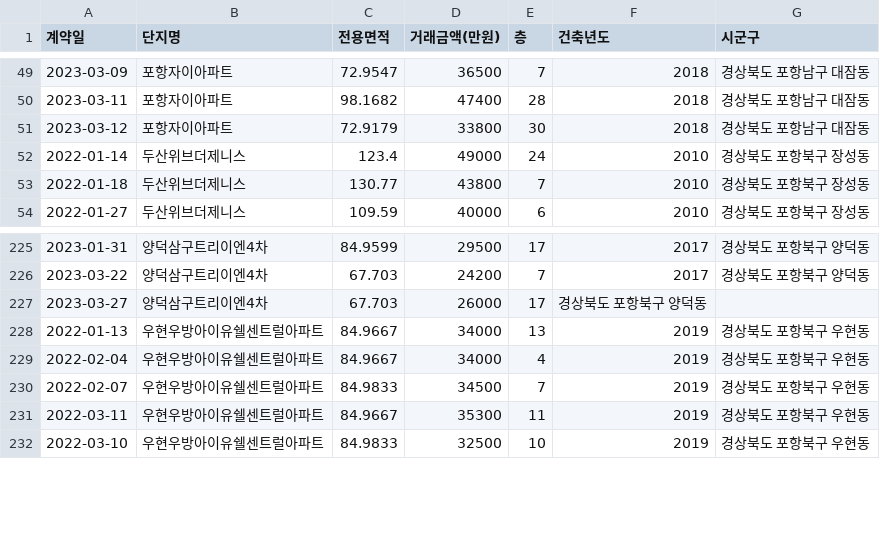
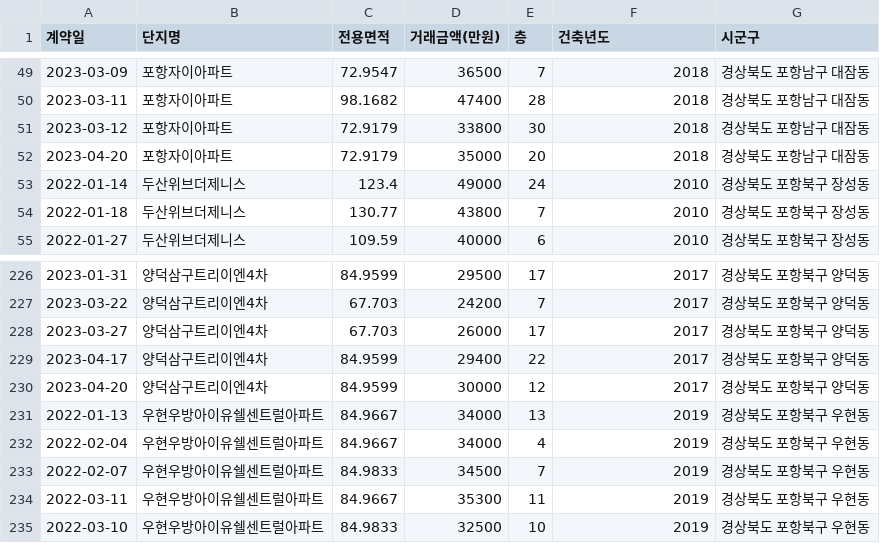
Before and after one commit to kck0920/pohang_apt, a CSV file: 포항_아파트_실거래가_현황.csv, drawn as a sheet; only a part is shown, gaps mark what is left out.

```diff
--- a/포항_아파트_실거래가_현황.csv
+++ b/포항_아파트_실거래가_현황.csv
@@ -51,2 +51,3 @@
 2023-03-12,포항자이아파트,72.9179,33800,30,2018,경상북도 포항남구 대잠동
+2023-04-20,포항자이아파트,72.9179,35000,20,2018,경상북도 포항남구 대잠동
 2022-01-14,두산위브더제니스,123.4,49000,24,2010,경상북도 포항북구 장성동
@@ -226,3 +227,5 @@
 2023-03-22,양덕삼구트리이엔4차,67.703,24200,7,2017,경상북도 포항북구 양덕동
-2023-03-27,양덕삼구트리이엔4차,67.703,26000,17,경상북도 포항북구 양덕동
+2023-03-27,양덕삼구트리이엔4차,67.703,26000,17,2017,경상북도 포항북구 양덕동
+2023-04-17,양덕삼구트리이엔4차,84.9599,29400,22,2017,경상북도 포항북구 양덕동
+2023-04-20,양덕삼구트리이엔4차,84.9599,30000,12,2017,경상북도 포항북구 양덕동
 2022-01-13,우현우방아이유쉘센트럴아파트,84.9667,34000,13,2019,경상북도 포항북구 우현동
```
Also changed, not shown: 포항_아파트_분양권_현황.csv, 1 other file.
